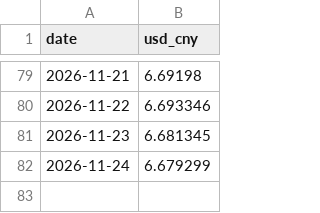
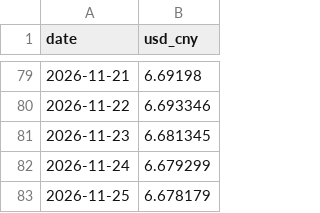
Before and after one commit to kisaki-works/plastic-price-dashboard, a CSV file: data/fx.csv, drawn as a sheet; only a part is shown, gaps mark what is left out; the diff names each change by its address in the sheet, - before the commit and + after, or states it on an @@ line.

```diff
--- a/data/fx.csv
+++ b/data/fx.csv
+row 83: 2026-11-25 | 6.678179
```
Also changed, not shown: data/prices.csv, 1 other file.
